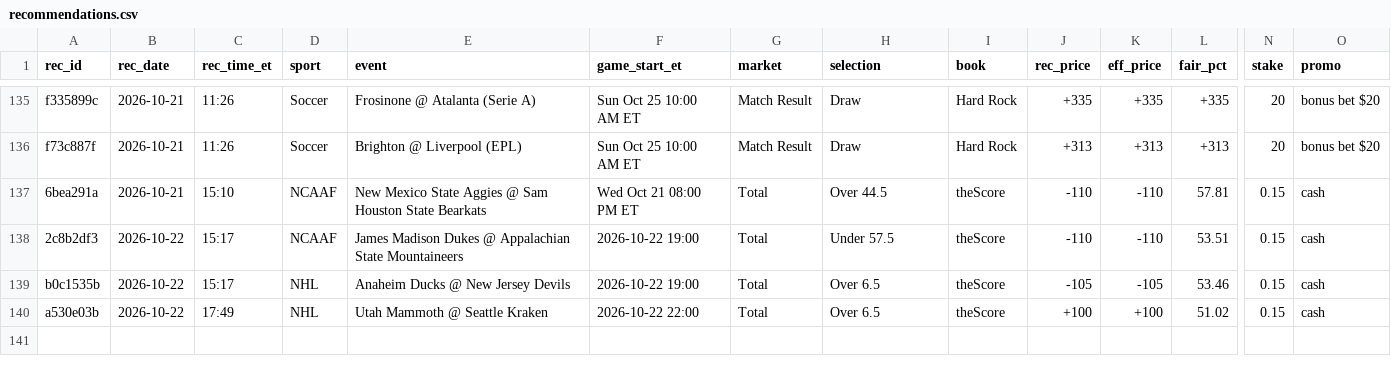
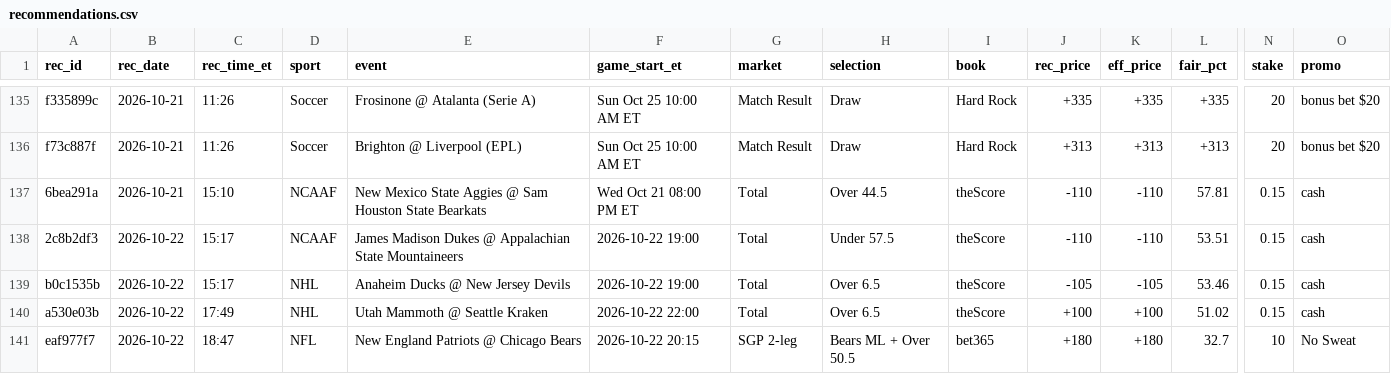
Before and after one commit to s-chuch/bet-dashboard, a CSV file: data/recommendations.csv, drawn as a sheet; only a part is shown, gaps mark what is left out; rows hold the shown columns only; the diff names each change by its address in the sheet, - before the commit and + after, or states it on an @@ line.

```diff
--- a/data/recommendations.csv
+++ b/data/recommendations.csv
+row 141: eaf977f7 | 2026-10-22 | 18:47 | NFL | New England Patriots @ Chicago Bears | 2026-10-22 20:15 | SGP 2-leg | Bears ML + Over 50.5 | bet365 | +180 | +180 | 32.7 | 10 | No Sweat
```
Also changed, not shown: data/balances.csv, data/bets.csv, 6 other files.
